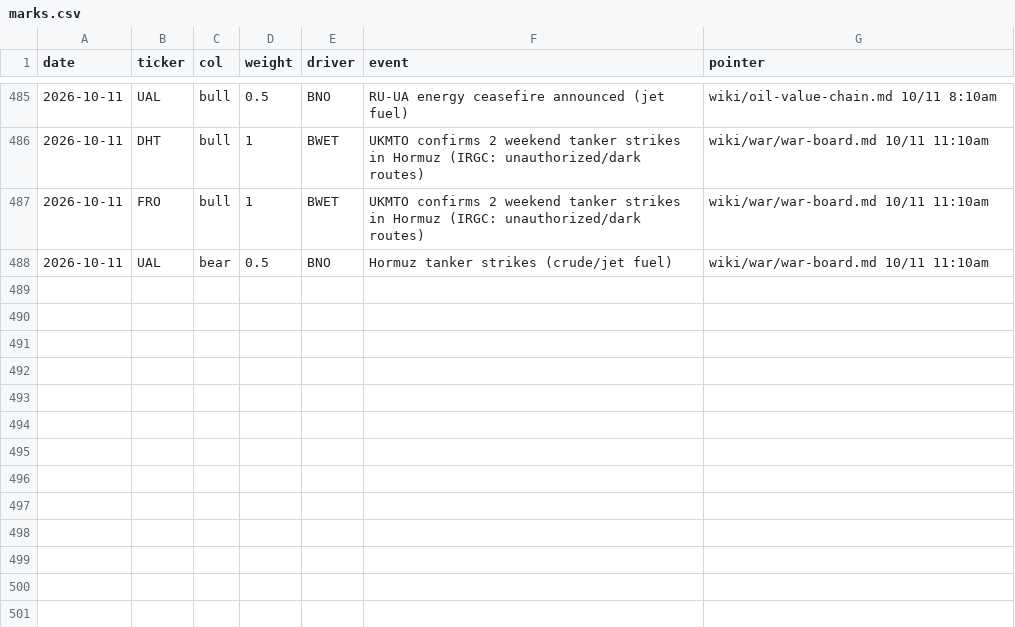
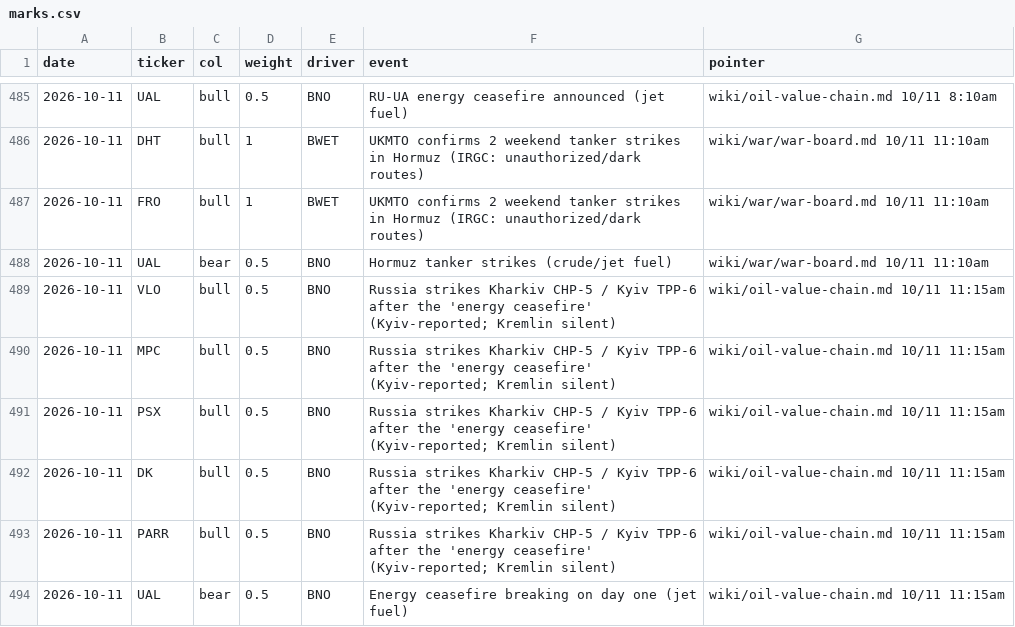
Before and after one commit to smsyt4sjvc-crypto/Wiki-Brain, a CSV file: data/money/marks.csv, drawn as a sheet; only a part is shown, gaps mark what is left out; the diff names each change by its address in the sheet, - before the commit and + after, or states it on an @@ line.

```diff
--- a/data/money/marks.csv
+++ b/data/money/marks.csv
+row 489: 2026-10-11 | VLO | bull | 0.5 | BNO | Russia strikes Kharkiv CHP-5 / Kyiv TPP-6 after the 'energy ceasefire' (Kyiv-reported; Kremlin silent) | wiki/oil-value-chain.md 10/11 11:15am
+row 490: 2026-10-11 | MPC | bull | 0.5 | BNO | Russia strikes Kharkiv CHP-5 / Kyiv TPP-6 after the 'energy ceasefire' (Kyiv-reported; Kremlin silent) | wiki/oil-value-chain.md 10/11 11:15am
+row 491: 2026-10-11 | PSX | bull | 0.5 | BNO | Russia strikes Kharkiv CHP-5 / Kyiv TPP-6 after the 'energy ceasefire' (Kyiv-reported; Kremlin silent) | wiki/oil-value-chain.md 10/11 11:15am
+row 492: 2026-10-11 | DK | bull | 0.5 | BNO | Russia strikes Kharkiv CHP-5 / Kyiv TPP-6 after the 'energy ceasefire' (Kyiv-reported; Kremlin silent) | wiki/oil-value-chain.md 10/11 11:15am
+row 493: 2026-10-11 | PARR | bull | 0.5 | BNO | Russia strikes Kharkiv CHP-5 / Kyiv TPP-6 after the 'energy ceasefire' (Kyiv-reported; Kremlin silent) | wiki/oil-value-chain.md 10/11 11:15am
+row 494: 2026-10-11 | UAL | bear | 0.5 | BNO | Energy ceasefire breaking on day one (jet fuel) | wiki/oil-value-chain.md 10/11 11:15am
```
Also changed, not shown: 44 other files.
